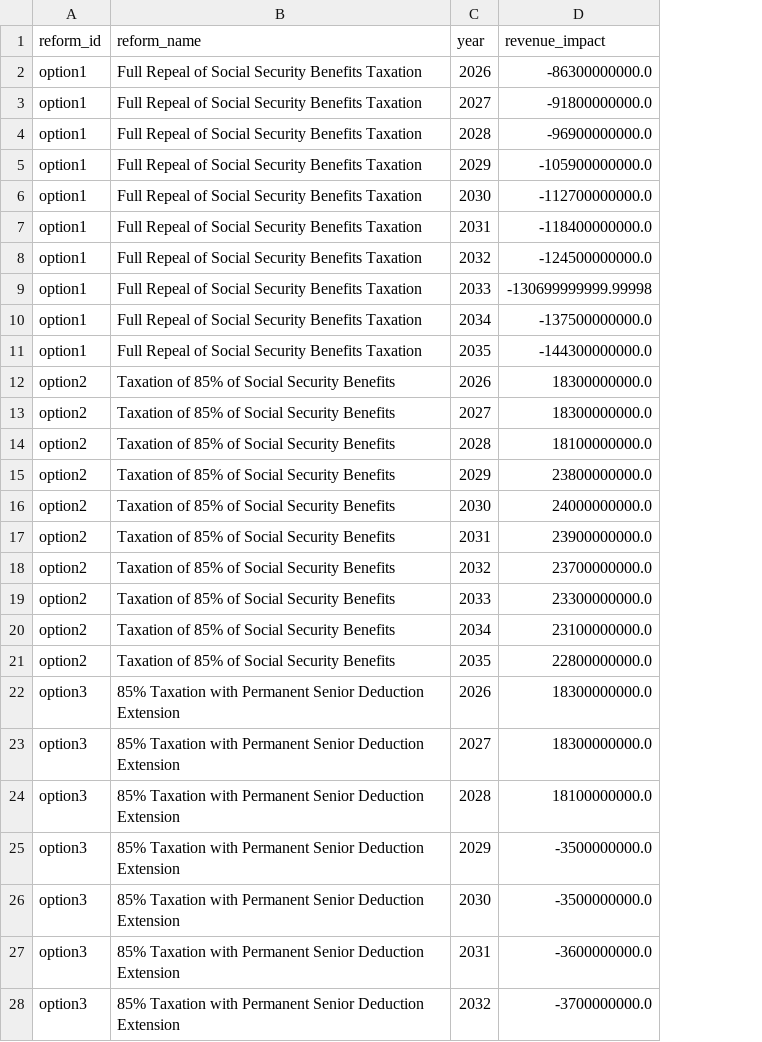
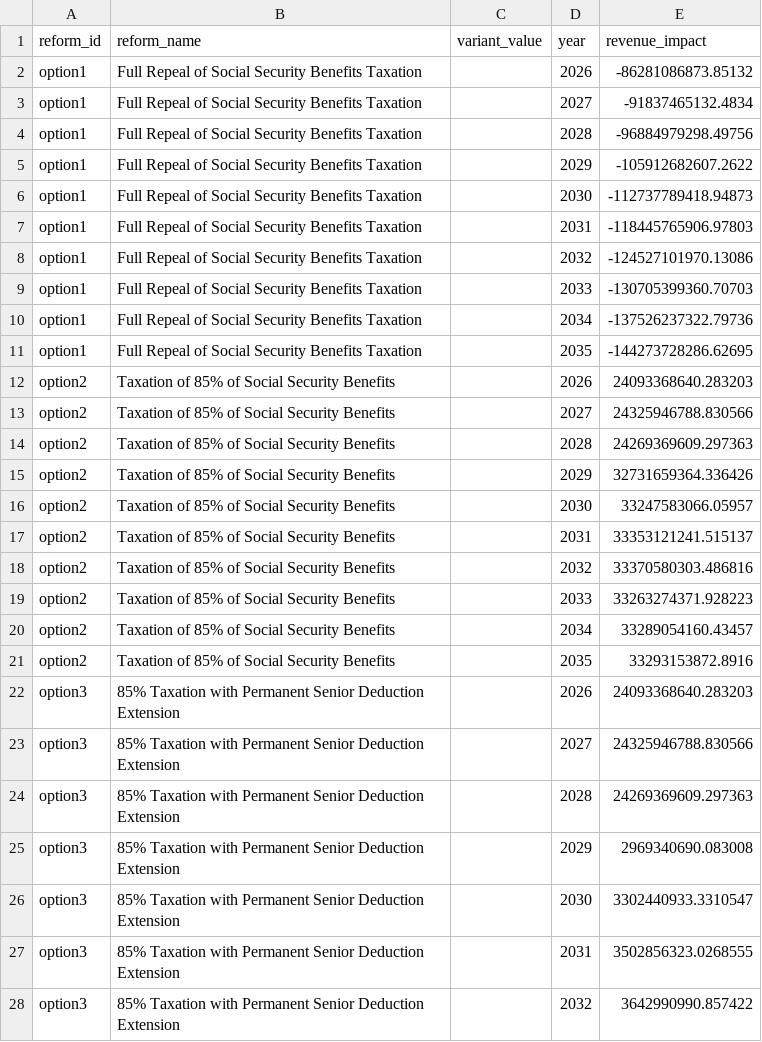
Before and after one commit to PolicyEngine/crfb-tob-impacts, a CSV file: data/policy_impacts.csv, drawn as a sheet; only a part is shown; addresses are those after the commit; the diff covers the shown part only; the diff names each change by its address in the sheet, - before the commit and + after, or states it on an @@ line.

```diff
--- a/data/policy_impacts.csv
+++ b/data/policy_impacts.csv
+column C (variant_value), empty
-E2 (revenue_impact): -86300000000.0
+E2 (revenue_impact): -86281086873.85132
-E3 (revenue_impact): -91800000000.0
+E3 (revenue_impact): -91837465132.4834
-E4 (revenue_impact): -96900000000.0
+E4 (revenue_impact): -96884979298.49756
-E5 (revenue_impact): -105900000000.0
+E5 (revenue_impact): -105912682607.2622
-E6 (revenue_impact): -112700000000.0
+E6 (revenue_impact): -112737789418.94873
-E7 (revenue_impact): -118400000000.0
+E7 (revenue_impact): -118445765906.97803
-E8 (revenue_impact): -124500000000.0
+E8 (revenue_impact): -124527101970.13086
-E9 (revenue_impact): -130699999999.99998
+E9 (revenue_impact): -130705399360.70703
-E10 (revenue_impact): -137500000000.0
+E10 (revenue_impact): -137526237322.79736
-E11 (revenue_impact): -144300000000.0
+E11 (revenue_impact): -144273728286.62695
-E12 (revenue_impact): 18300000000.0
+E12 (revenue_impact): 24093368640.283203
-E13 (revenue_impact): 18300000000.0
+E13 (revenue_impact): 24325946788.830566
-E14 (revenue_impact): 18100000000.0
+E14 (revenue_impact): 24269369609.297363
-E15 (revenue_impact): 23800000000.0
+E15 (revenue_impact): 32731659364.336426
-E16 (revenue_impact): 24000000000.0
+E16 (revenue_impact): 33247583066.05957
-E17 (revenue_impact): 23900000000.0
+E17 (revenue_impact): 33353121241.515137
-E18 (revenue_impact): 23700000000.0
+E18 (revenue_impact): 33370580303.486816
-E19 (revenue_impact): 23300000000.0
+E19 (revenue_impact): 33263274371.928223
-E20 (revenue_impact): 23100000000.0
+E20 (revenue_impact): 33289054160.43457
-E21 (revenue_impact): 22800000000.0
+E21 (revenue_impact): 33293153872.8916
-E22 (revenue_impact): 18300000000.0
+E22 (revenue_impact): 24093368640.283203
-E23 (revenue_impact): 18300000000.0
+E23 (revenue_impact): 24325946788.830566
-E24 (revenue_impact): 18100000000.0
+E24 (revenue_impact): 24269369609.297363
-E25 (revenue_impact): -3500000000.0
+E25 (revenue_impact): 2969340690.083008
-E26 (revenue_impact): -3500000000.0
+E26 (revenue_impact): 3302440933.3310547
-E27 (revenue_impact): -3600000000.0
+E27 (revenue_impact): 3502856323.0268555
-E28 (revenue_impact): -3700000000.0
+E28 (revenue_impact): 3642990990.857422
```
Also changed, not shown: 19 removed rows and 24 edited cells elsewhere in this file, 7 other files.
